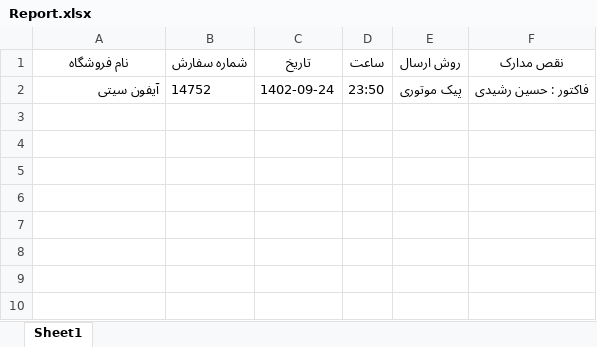
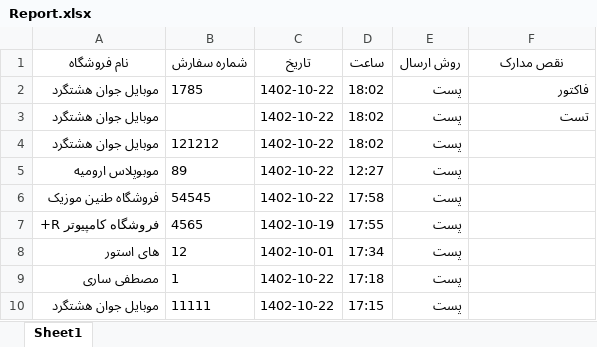
Before and after one commit to MrMrProgrammer/DocumentDelivery, an Excel workbook: Report.xlsx, sheet Sheet1, drawn as a sheet; values as stored, in another font and other column widths than the file's, no borders; removed rows and columns are numbered as before the commit, all else as after; the diff names each change by its address in the sheet, - before the commit and + after, or states it on an @@ line.

Commit message:
add date and time in add new order

```diff
--- a/Report.xlsx (sheet Sheet1)
+++ b/Report.xlsx (sheet Sheet1)
-row 2: آیفون سیتی | 14752 | 1402-09-24 | 23:50 | پیک موتوری | فاکتور : حسین رشیدی
+row 2: موبایل جوان هشتگرد | 1785 | 1402-10-22 | 18:02 | پست | فاکتور
+row 3: موبایل جوان هشتگرد |  | 1402-10-22 | 18:02 | پست | تست
+row 4: موبایل جوان هشتگرد | 121212 | 1402-10-22 | 18:02 | پست
+row 5: موبوپلاس ارومیه | 89 | 1402-10-22 | 12:27 | پست
+row 6: فروشگاه طنین موزیک | 54545 | 1402-10-22 | 17:58 | پست
+row 7: فروشگاه کامپیوتر R+ | 4565 | 1402-10-19 | 17:55 | پست
+row 8: های استور | 12 | 1402-10-01 | 17:34 | پست
+row 9: مصطفی ساری | 1 | 1402-10-22 | 17:18 | پست
+row 10: موبایل جوان هشتگرد | 11111 | 1402-10-22 | 17:15 | پست
```
